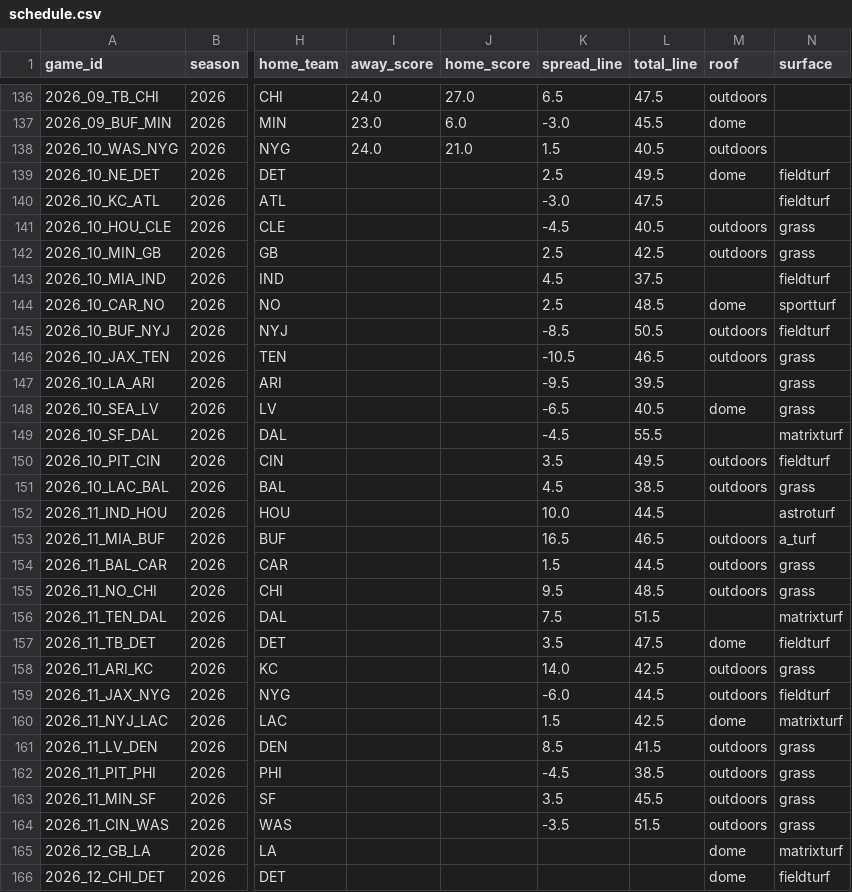
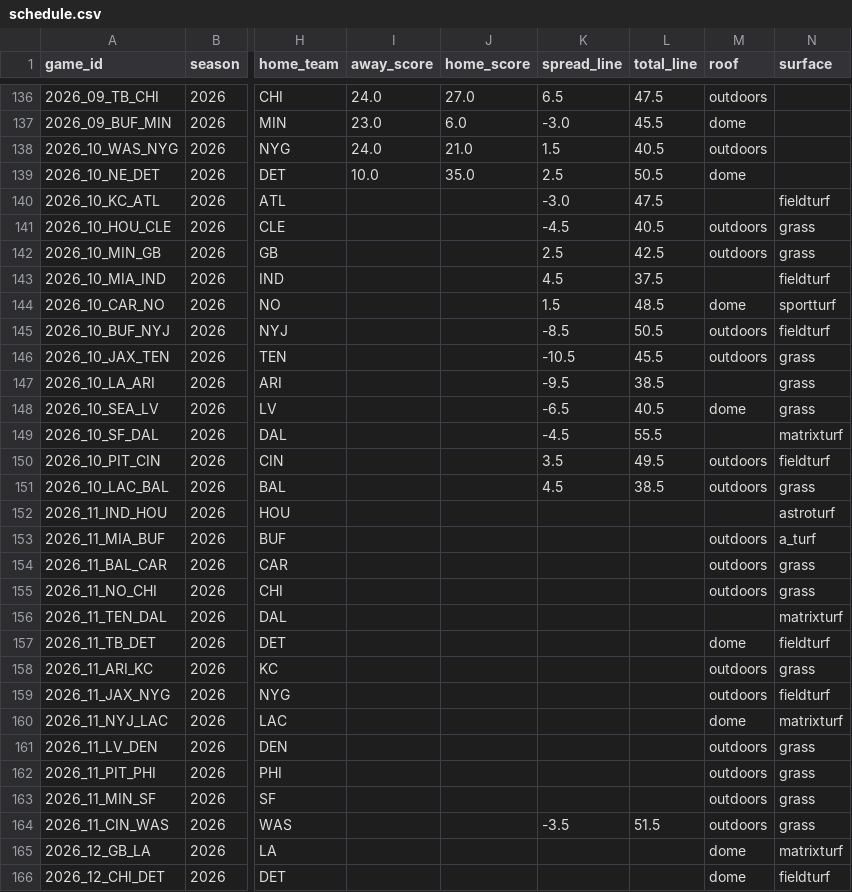
Before and after one commit to phocking5/nfl-data-pipeline, a CSV file: exports/schedule.csv, drawn as a sheet; only a part is shown, gaps mark what is left out; the diff names each change by its address in the sheet, - before the commit and + after, or states it on an @@ line.

```diff
--- a/exports/schedule.csv
+++ b/exports/schedule.csv
-I139 (away_score): (empty)
+I139 (away_score): 10.0
-J139 (home_score): (empty)
+J139 (home_score): 35.0
-L139 (total_line): 49.5
+L139 (total_line): 50.5
-N139 (surface): fieldturf
+N139 (surface): (empty)
-K144 (spread_line): 2.5
+K144 (spread_line): 1.5
-L146 (total_line): 46.5
+L146 (total_line): 45.5
-L147 (total_line): 39.5
+L147 (total_line): 38.5
-K152 (spread_line): 10.0
+K152 (spread_line): (empty)
-L152 (total_line): 44.5
+L152 (total_line): (empty)
-K153 (spread_line): 16.5
+K153 (spread_line): (empty)
-L153 (total_line): 46.5
+L153 (total_line): (empty)
-K154 (spread_line): 1.5
+K154 (spread_line): (empty)
-L154 (total_line): 44.5
+L154 (total_line): (empty)
-K155 (spread_line): 9.5
+K155 (spread_line): (empty)
-L155 (total_line): 48.5
+L155 (total_line): (empty)
-K156 (spread_line): 7.5
+K156 (spread_line): (empty)
-L156 (total_line): 51.5
+L156 (total_line): (empty)
-K157 (spread_line): 3.5
+K157 (spread_line): (empty)
-L157 (total_line): 47.5
+L157 (total_line): (empty)
-K158 (spread_line): 14.0
+K158 (spread_line): (empty)
-L158 (total_line): 42.5
+L158 (total_line): (empty)
-K159 (spread_line): -6.0
+K159 (spread_line): (empty)
-L159 (total_line): 44.5
+L159 (total_line): (empty)
-K160 (spread_line): 1.5
+K160 (spread_line): (empty)
-L160 (total_line): 42.5
+L160 (total_line): (empty)
-K161 (spread_line): 8.5
+K161 (spread_line): (empty)
-L161 (total_line): 41.5
+L161 (total_line): (empty)
-K162 (spread_line): -4.5
+K162 (spread_line): (empty)
-L162 (total_line): 38.5
+L162 (total_line): (empty)
-K163 (spread_line): 3.5
+K163 (spread_line): (empty)
-L163 (total_line): 45.5
+L163 (total_line): (empty)
```
Also changed, not shown: exports/injuries.csv, exports/prop_report.csv, 1 other file.
